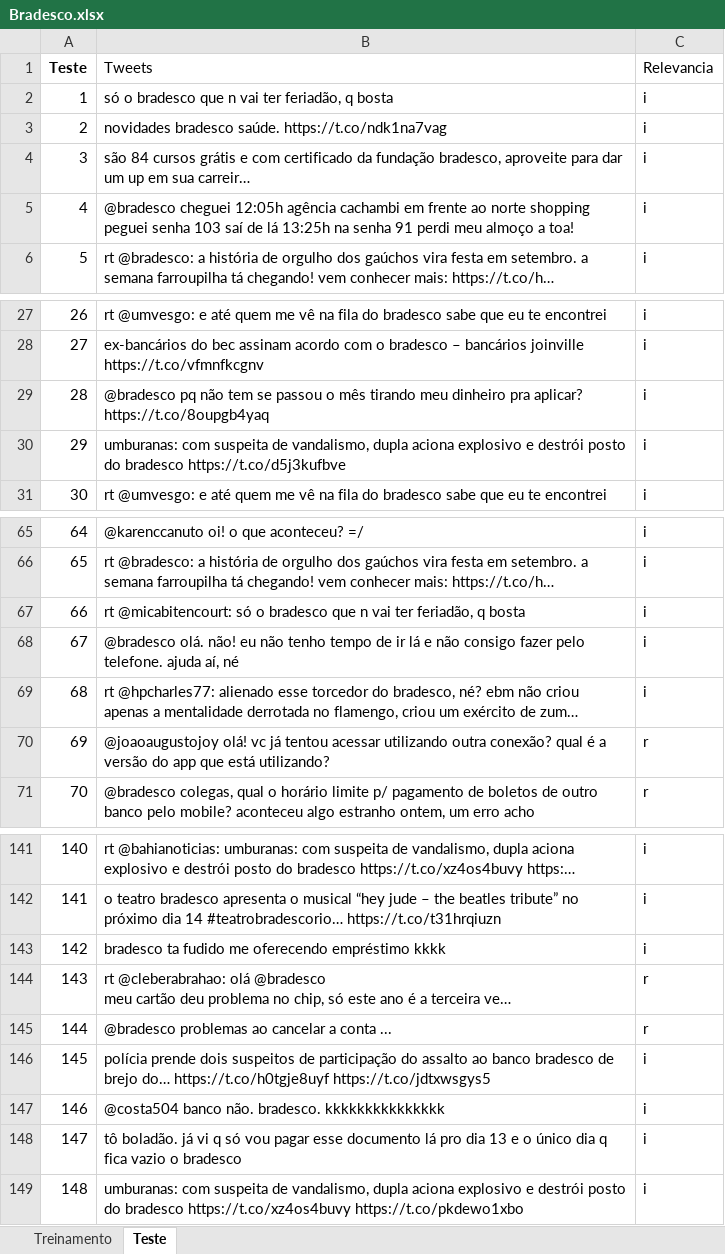
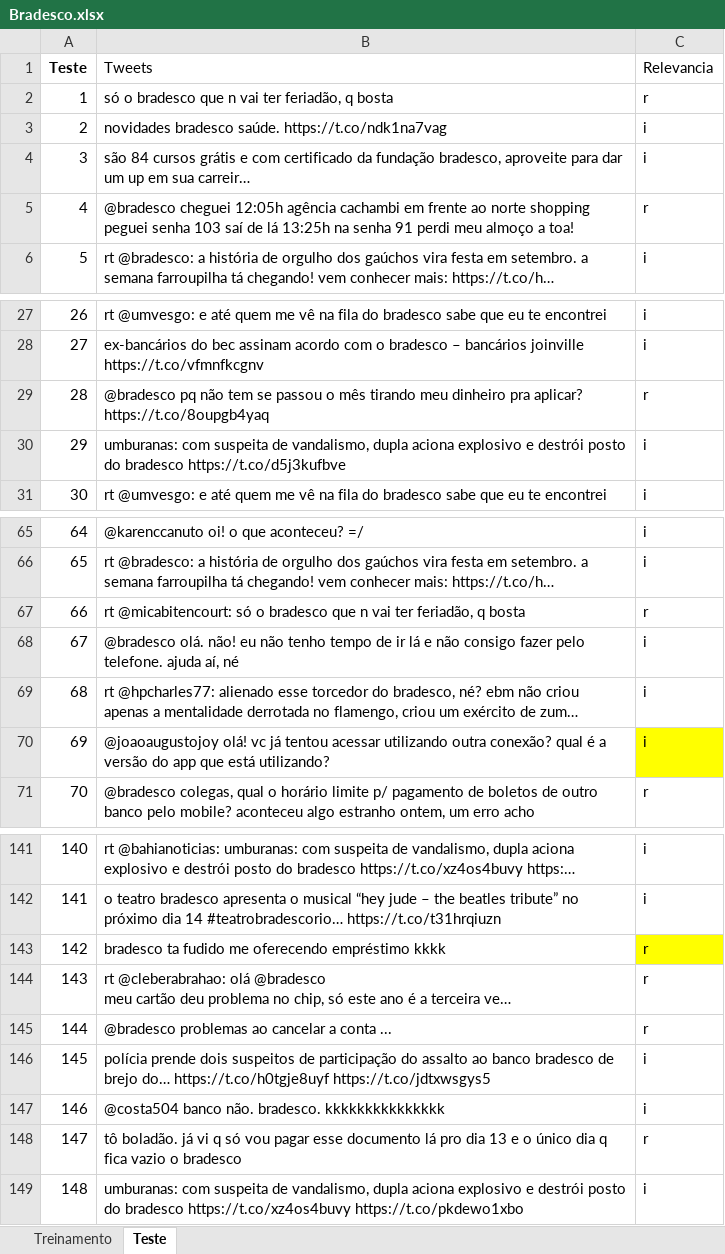
Before and after one commit to mariaeduardabicalho/Projeto2-CD, an Excel workbook: Bradesco.xlsx, sheet Teste, drawn as a sheet; only a part is shown, gaps mark what is left out; long unchanged cells end in …; values as stored, in another font and other column widths than the file's, no borders; the diff covers the shown part only; the diff names each change by its address in the sheet, - before the commit and + after, or states it on an @@ line.

```diff
--- a/Bradesco.xlsx (sheet Teste)
+++ b/Bradesco.xlsx (sheet Teste)
-C2 (Relevancia): i
+C2 (Relevancia): r
-C5 (Relevancia): i
+C5 (Relevancia): r
-C29 (Relevancia): i
+C29 (Relevancia): r
-C67 (Relevancia): i
+C67 (Relevancia): r
-C70 (Relevancia): r
+C70 (Relevancia): i
-C70 fill: none
+C70 fill: #FFFF00
-C143 (Relevancia): i
+C143 (Relevancia): r
-C143 fill: none
+C143 fill: #FFFF00
-C148 (Relevancia): i
+C148 (Relevancia): r
```
Also changed, not shown: 6 edited cells elsewhere in this sheet, 2 other files.
